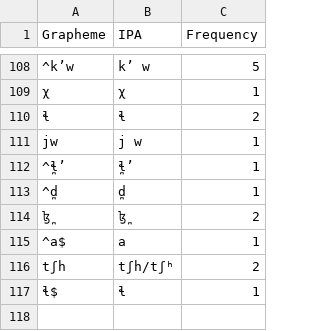
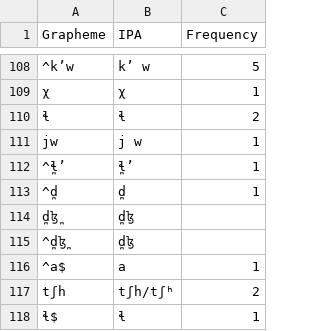
Before and after one commit to lexibank/johanssonsoundsymbolic, a TSV file: etc/orthography/Haidanorthern.tsv, drawn as a sheet; only a part is shown, gaps mark what is left out.

```diff
--- a/etc/orthography/Haidanorthern.tsv
+++ b/etc/orthography/Haidanorthern.tsv
@@ -113,3 +113,4 @@ jw	j w	1
 ^d̪	d̪	1
-ɮ̪	ɮ̪	2
+d̪ɮ̪	d̪ɮ	
+^d̪ɮ̪	d̪ɮ	
 ^a$	a	1
```
Also changed, not shown: 5 other files.
